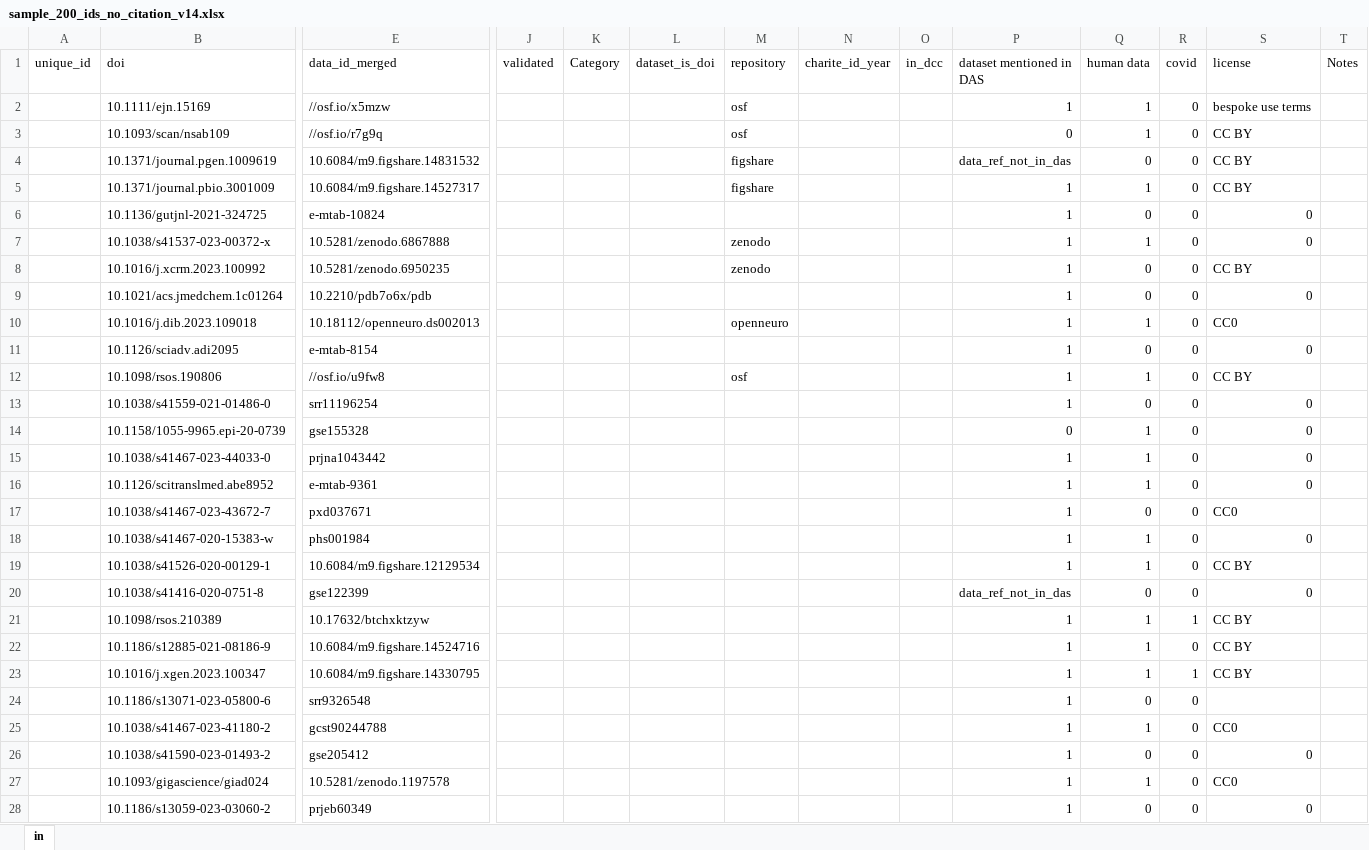
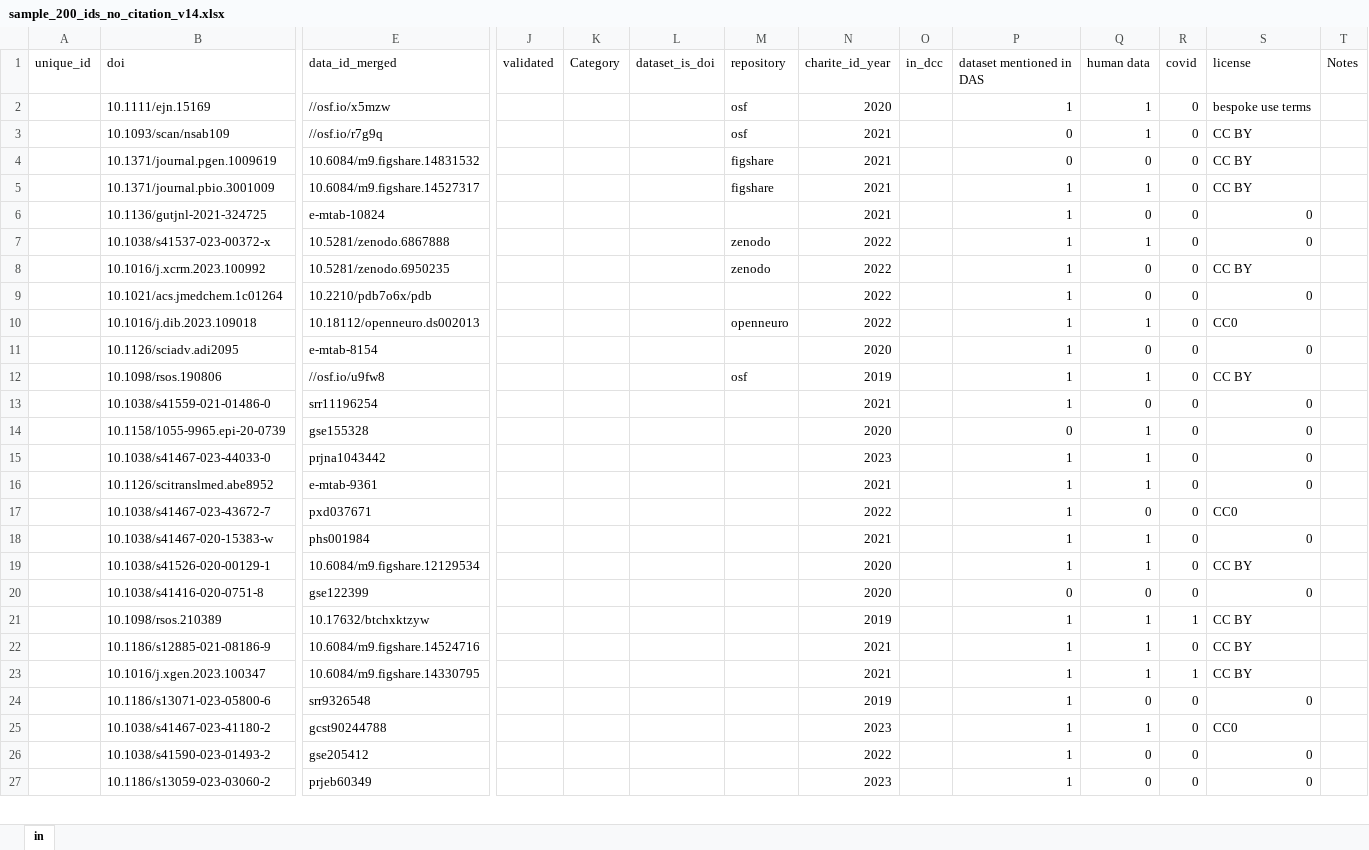
Before and after one commit to quest-bih/Mapping-the-reuse-of-biomedical-research-data, an Excel workbook: data/verification/metadata all/datasets_metadata_master_updated/filled tables/sample_200_ids_no_citation_v14.xlsx, sheet in, drawn as a sheet; only a part is shown, gaps mark what is left out; values as stored, in another font and other column widths than the file's, no cell formats; removed rows and columns are numbered as before the commit, all else as after; rows hold the shown columns only; the diff covers the shown part only; the diff names each change by its address in the sheet, - before the commit and + after, or states it on an @@ line.

Commit message:
mainly preparing metadata script for the next update

```diff
--- a/data/verification/metadata all/datasets_metadata_master_updated/filled tables/sample_200_ids_no_citation_v14.xlsx (sheet in)
+++ b/data/verification/metadata all/datasets_metadata_master_updated/filled tables/sample_200_ids_no_citation_v14.xlsx (sheet in)
-N2 (charite_id_year): (empty)
+N2 (charite_id_year): 2020
-N3:N6 (charite_id_year): (empty)
+N3:N6 (charite_id_year): 2021
-P4 (dataset mentioned in DAS): data_ref_not_in_das
+P4 (dataset mentioned in DAS): 0
-N7:N10 (charite_id_year): (empty)
+N7:N10 (charite_id_year): 2022
-N11 (charite_id_year): (empty)
+N11 (charite_id_year): 2020
-N12 (charite_id_year): (empty)
+N12 (charite_id_year): 2019
-N13 (charite_id_year): (empty)
+N13 (charite_id_year): 2021
-N14 (charite_id_year): (empty)
+N14 (charite_id_year): 2020
-N15 (charite_id_year): (empty)
+N15 (charite_id_year): 2023
-N16 (charite_id_year): (empty)
+N16 (charite_id_year): 2021
-N17 (charite_id_year): (empty)
+N17 (charite_id_year): 2022
-N18 (charite_id_year): (empty)
+N18 (charite_id_year): 2021
-N19:N20 (charite_id_year): (empty)
+N19:N20 (charite_id_year): 2020
-P20 (dataset mentioned in DAS): data_ref_not_in_das
+P20 (dataset mentioned in DAS): 0
-N21 (charite_id_year): (empty)
+N21 (charite_id_year): 2019
-N22:N23 (charite_id_year): (empty)
+N22:N23 (charite_id_year): 2021
-N24 (charite_id_year): (empty)
+N24 (charite_id_year): 2019
-S24 (license): (empty)
+S24 (license): 0
-N25 (charite_id_year): (empty)
+N25 (charite_id_year): 2023
-N26 (charite_id_year): (empty)
+N26 (charite_id_year): 2022
-row 27:  | 10.1093/gigascience/giad024 | 10.5281/zenodo.1197578 |  |  |  |  |  |  | 1 | 1 | 0 | CC0
-N27 (charite_id_year): (empty)
+N27 (charite_id_year): 2023
```
Also changed, not shown: 1 added row and 186 edited cells elsewhere in this sheet, cell formats, 5 other files.
